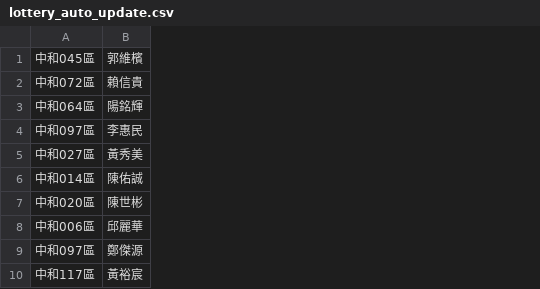
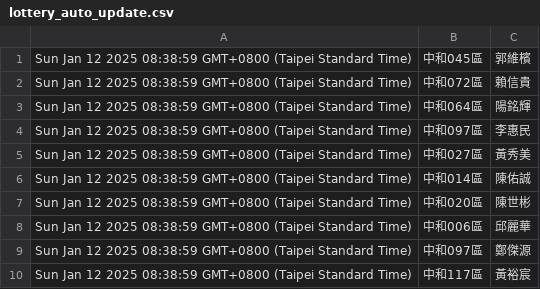
Before and after one commit to dennis23100/google_auto_lottery, a CSV file: lottery_auto_update.csv, drawn as a sheet; the diff names each change by its address in the sheet, - before the commit and + after, or states it on an @@ line.

Commit message:
Update spreadsheet data

```diff
--- a/lottery_auto_update.csv
+++ b/lottery_auto_update.csv
+column A, rows 1-10: all Sun Jan 12 2025 08:38:59 GMT+0800 (Taipei Standard Time)
```
